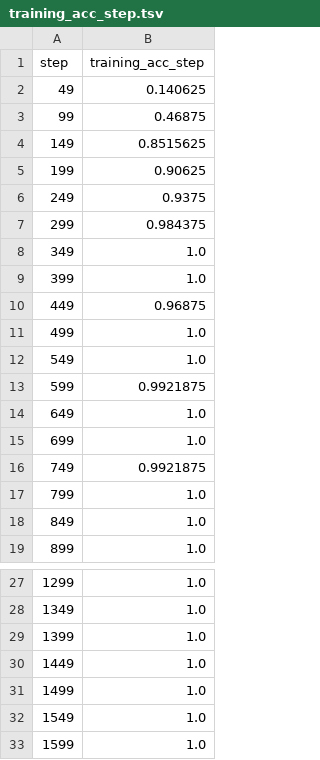
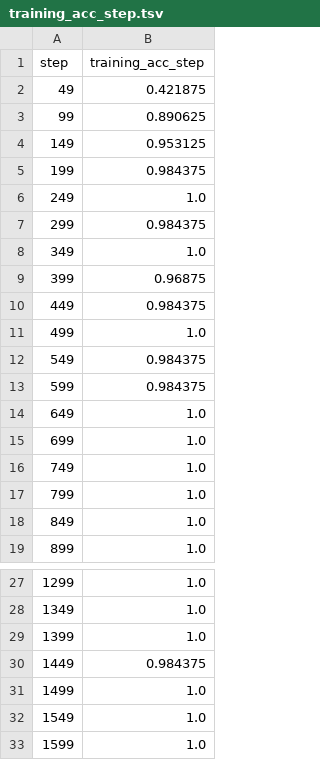
Before and after one commit to Muhammad-Abdelsattar/banknotes_classifier, a TSV file: reports/plots/metrics/training_acc_step.tsv, drawn as a sheet; only a part is shown, gaps mark what is left out; the diff covers the shown part only.

```diff
--- a/reports/plots/metrics/training_acc_step.tsv
+++ b/reports/plots/metrics/training_acc_step.tsv
@@ -1,17 +1,17 @@
 step	training_acc_step
-49	0.140625
-99	0.46875
-149	0.8515625
-199	0.90625
-249	0.9375
+49	0.421875
+99	0.890625
+149	0.953125
+199	0.984375
+249	1.0
 299	0.984375
 349	1.0
-399	1.0
-449	0.96875
+399	0.96875
+449	0.984375
 499	1.0
-549	1.0
-599	0.9921875
+549	0.984375
+599	0.984375
 649	1.0
 699	1.0
-749	0.9921875
+749	1.0
 799	1.0
@@ -29,3 +29,3 @@ step	training_acc_step
 1399	1.0
-1449	1.0
+1449	0.984375
 1499	1.0
```
Also changed, not shown: 53 removed rows elsewhere in this file, reports/plots/metrics/epoch.tsv, reports/plots/metrics/training_loss_step.tsv, 10 other files.
